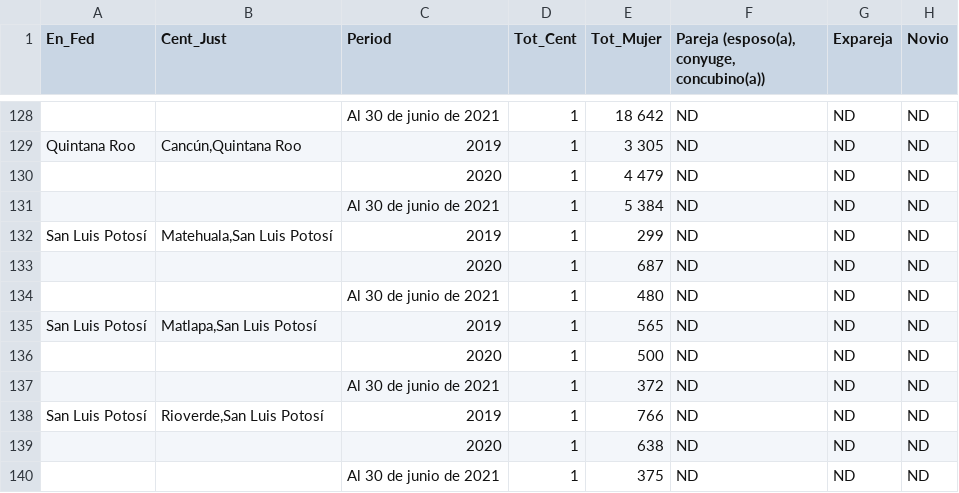
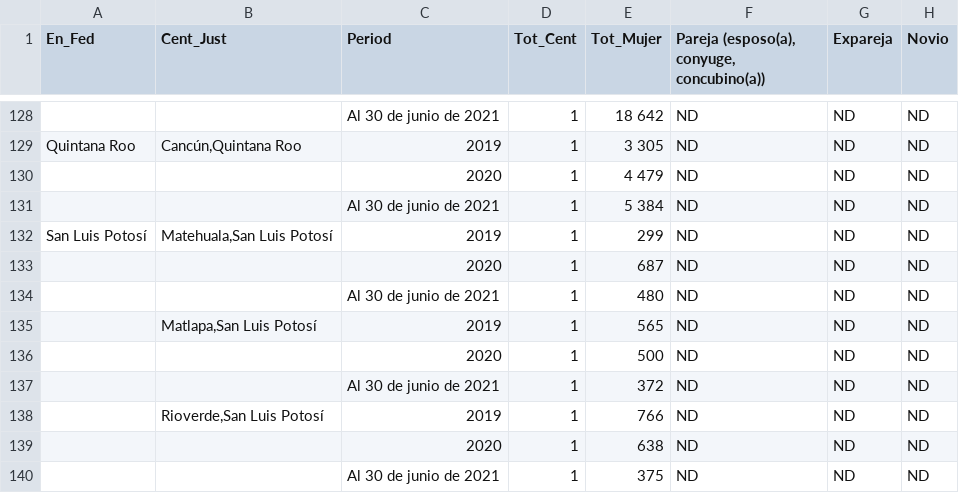
Before and after one commit to Alma-Vigueras/MineriaDatos, a CSV file: Practica6/Incidentesviolencia.csv, drawn as a sheet; only a part is shown, gaps mark what is left out; the diff covers the shown part only; the diff names each change by its address in the sheet, - before the commit and + after, or states it on an @@ line.

```diff
--- a/Practica6/Incidentesviolencia.csv
+++ b/Practica6/Incidentesviolencia.csv
-A135 (En_Fed): San Luis Potosí
+A135 (En_Fed): (empty)
-A138 (En_Fed): San Luis Potosí
+A138 (En_Fed): (empty)
```
Also changed, not shown: 23 edited cells elsewhere in this file.
